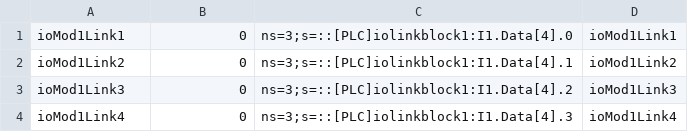
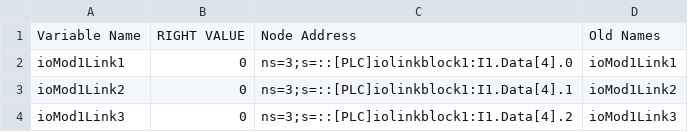
Before and after one commit to dev-random-tech/IITD-WKS-EMS, a CSV file: commonNodes.csv (was commonTags.csv), drawn as a sheet; only a part is shown; the shorter side is filled out with more unchanged rows.

Commit message:
Checking the common tags functionality added

```diff
--- a/commonTags.csv
+++ b/commonNodes.csv
@@ -1 +1,2 @@
+Variable Name,RIGHT VALUE,Node Address,Old Names
 ioMod1Link1,0,ns=3;s=::[PLC]iolinkblock1:I1.Data[4].0,ioMod1Link1
```
Also changed, not shown: 1 other file.
